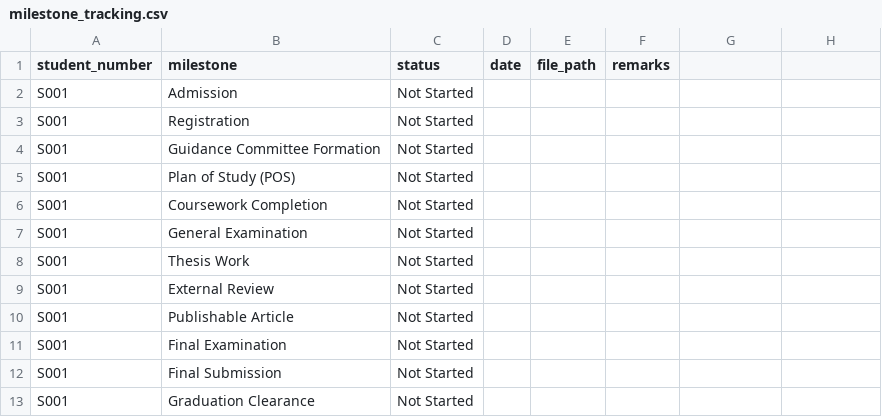
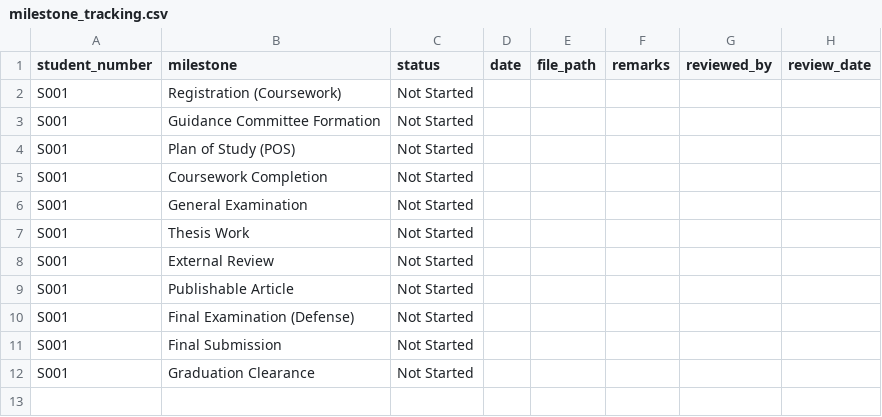
Before and after one commit to asmastura-dotcom/sesam-kmis-student-module, a CSV file: milestone_tracking.csv, drawn as a sheet; removed rows and columns are numbered as before the commit, all else as after; the diff names each change by its address in the sheet, - before the commit and + after, or states it on an @@ line.

```diff
--- a/milestone_tracking.csv
+++ b/milestone_tracking.csv
-G1: (empty)
+G1: reviewed_by
-H1: (empty)
+H1: review_date
-row 2: S001 | Admission | Not Started
-B2 (milestone): Registration
+B2 (milestone): Registration (Coursework)
-B10 (milestone): Final Examination
+B10 (milestone): Final Examination (Defense)
```
Also changed, not shown: students.csv, 1 other file.
